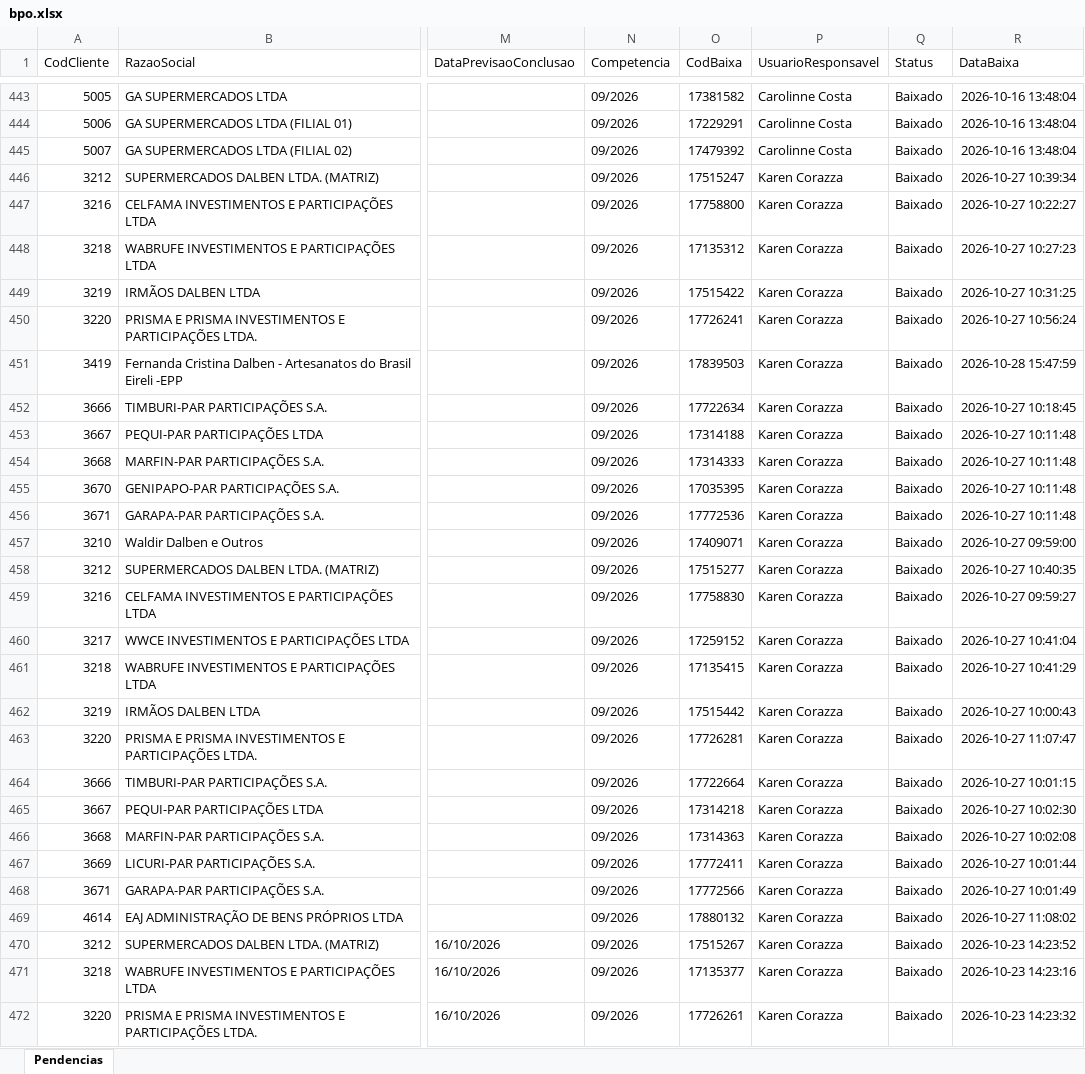
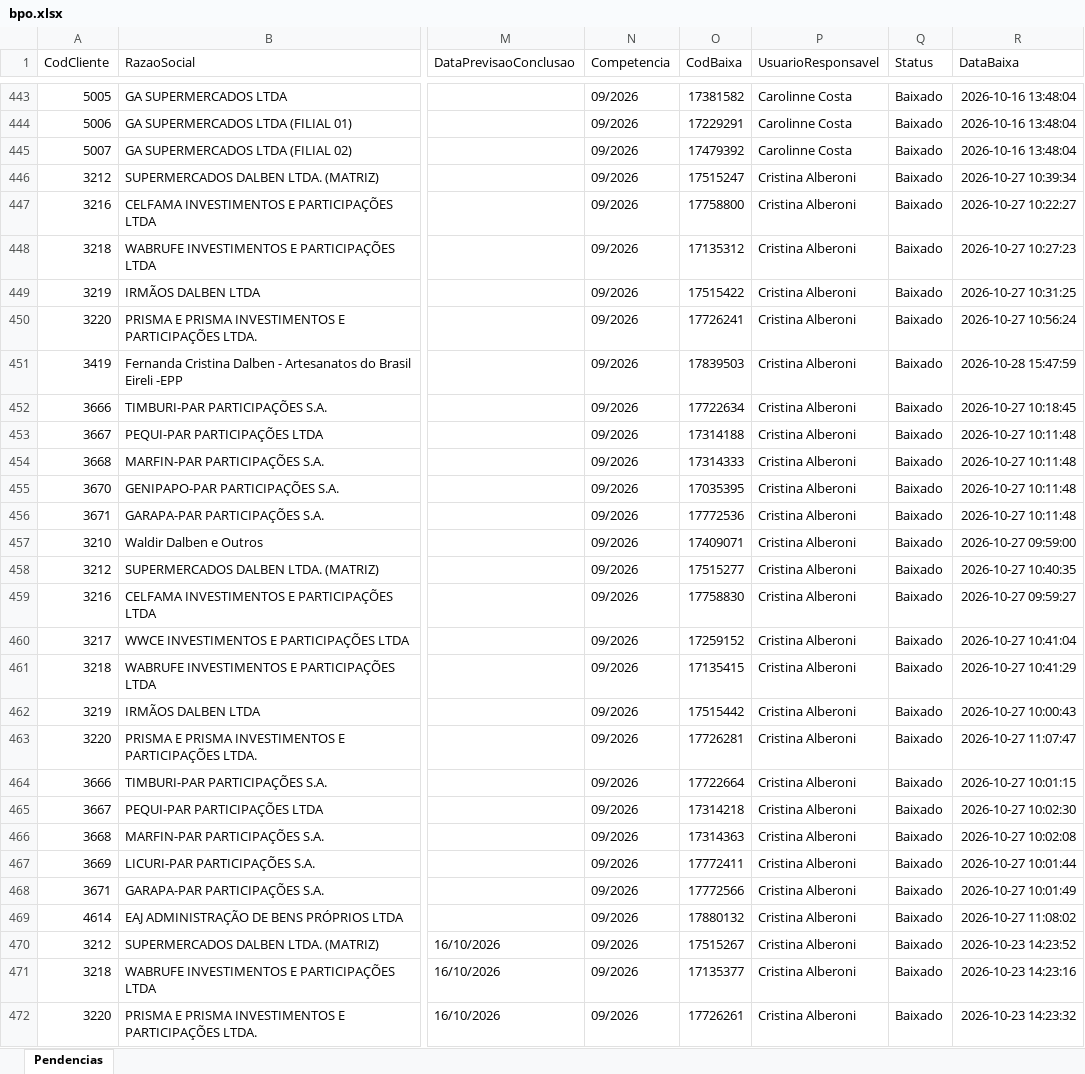
Before and after one commit to Controladoria-MG/Portal-das-tarefas, an Excel workbook: dados/base/bpo.xlsx, sheet Pendencias, drawn as a sheet; only a part is shown, gaps mark what is left out; values as stored, in another font and other column widths than the file's, no borders; the diff covers the shown part only; the diff names each change by its address in the sheet, - before the commit and + after, or states it on an @@ line.

```diff
--- a/dados/base/bpo.xlsx (sheet Pendencias)
+++ b/dados/base/bpo.xlsx (sheet Pendencias)
-P446:P472 (UsuarioResponsavel): Karen Corazza
+P446:P472 (UsuarioResponsavel): Cristina Alberoni
```
Also changed, not shown: 435 edited cells elsewhere in this sheet, dados/base/goias.xlsx, dados/base/mg_express.xlsx, 3 other files.
